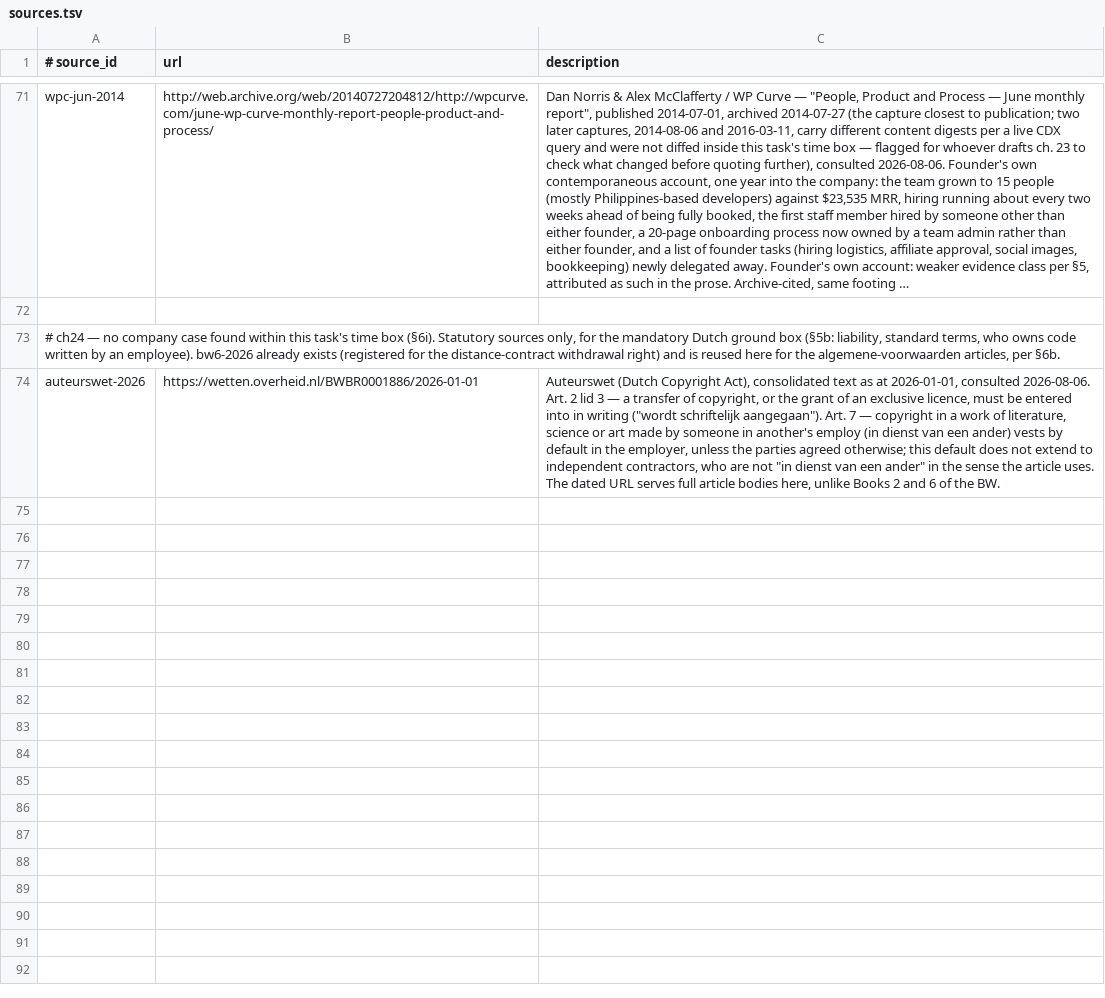
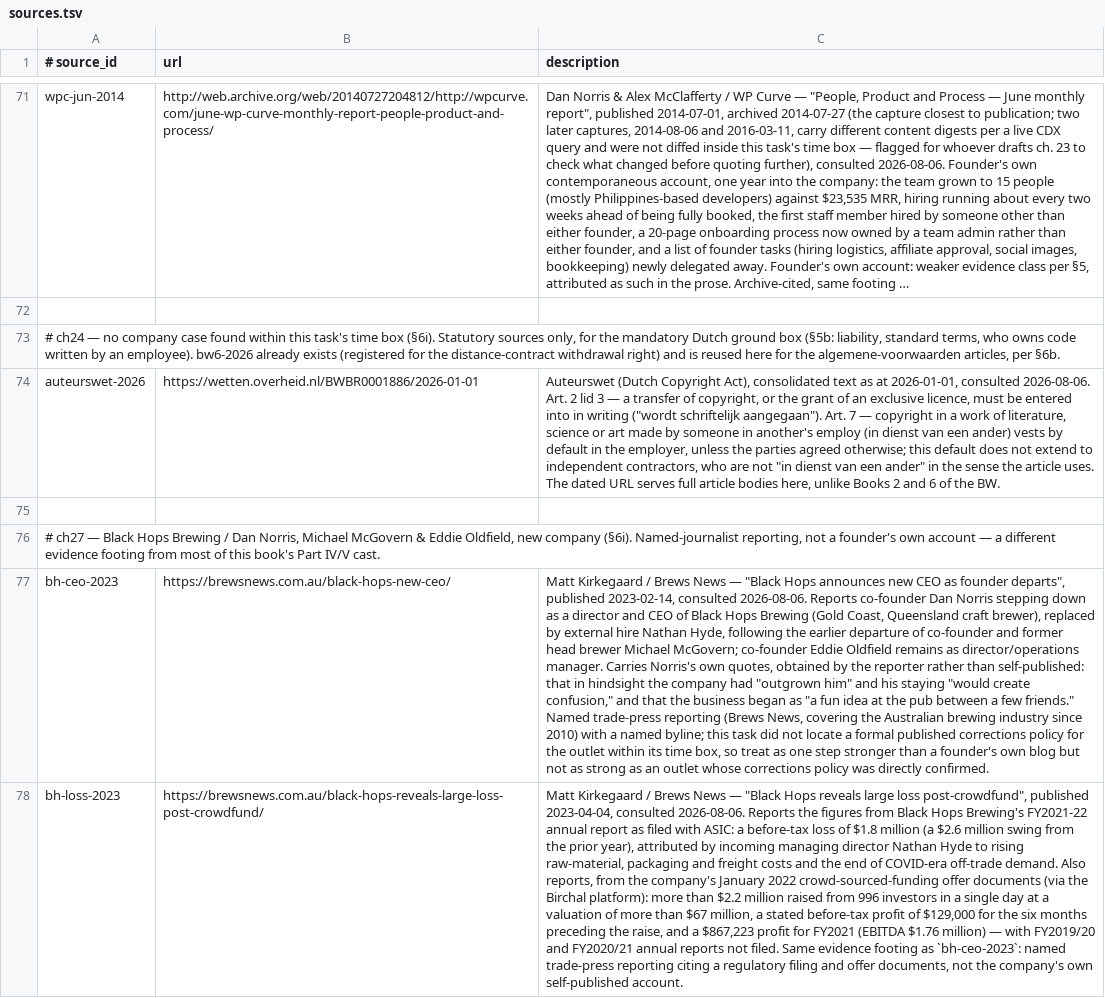
Before and after one commit to AnthonyKot/going-concern, a TSV file: checks/sources.tsv, drawn as a sheet; only a part is shown, gaps mark what is left out; long unchanged cells end in …; the diff names each change by its address in the sheet, - before the commit and + after, or states it on an @@ line.

```diff
--- a/checks/sources.tsv
+++ b/checks/sources.tsv
+row 75: (empty)
+row 76: # ch27 — Black Hops Brewing / Dan Norris, Michael McGovern & Eddie Oldfield, new company (§6i). Named-journalist reporting, not a founder's own account — a different evidence footing from most of this book's Part IV/V cast.
+row 77: bh-ceo-2023 | https://brewsnews.com.au/black-hops-new-ceo/ | Matt Kirkegaard / Brews News — "Black Hops announces new CEO as founder departs", published 2023-02-14, consulted 2026-08-06. Reports co-founder Dan Norris stepping down as a director and CEO of Black Hops Brewing (Gold Coast, Queensland craft brewer), replaced by external hire Nathan Hyde, following the earlier departure of co-founder and former head brewer Michael McGovern; co-founder Eddie Oldfield remains as director/operations manager. Carries Norris's own quotes, obtained by the reporter rather than self-published: that in hindsight the company had "outgrown him" and his staying "would create confusion," and that the business began as "a fun idea at the pub between a few friends." Named trade-press reporting (Brews News, covering the Australian brewing industry since 2010) with a named byline; this task did not locate a formal published corrections policy for the outlet within its time box, so treat as one step stronger than a founder's own blog but not as strong as an outlet whose corrections policy was directly confirmed.
+row 78: bh-loss-2023 | https://brewsnews.com.au/black-hops-reveals-large-loss-post-crowdfund/ | Matt Kirkegaard / Brews News — "Black Hops reveals large loss post-crowdfund", published 2023-04-04, consulted 2026-08-06. Reports the figures from Black Hops Brewing's FY2021-22 annual report as filed with ASIC: a before-tax loss of $1.8 million (a $2.6 million swing from the prior year), attributed by incoming managing director Nathan Hyde to rising raw-material, packaging and freight costs and the end of COVID-era off-trade demand. Also reports, from the company's January 2022 crowd-sourced-funding offer documents (via the Birchal platform): more than $2.2 million raised from 996 investors in a single day at a valuation of more than $67 million, a stated before-tax profit of $129,000 for the six months preceding the raise, and a $867,223 profit for FY2021 (EBITDA $1.76 million) — with FY2019/20 and FY2020/21 annual reports not filed. Same evidence footing as `bh-ceo-2023`: named trade-press reporting citing a regulatory filing and offer documents, not the company's own self-published account.
```
Also changed, not shown: checks/claims.tsv, 1 other file.
